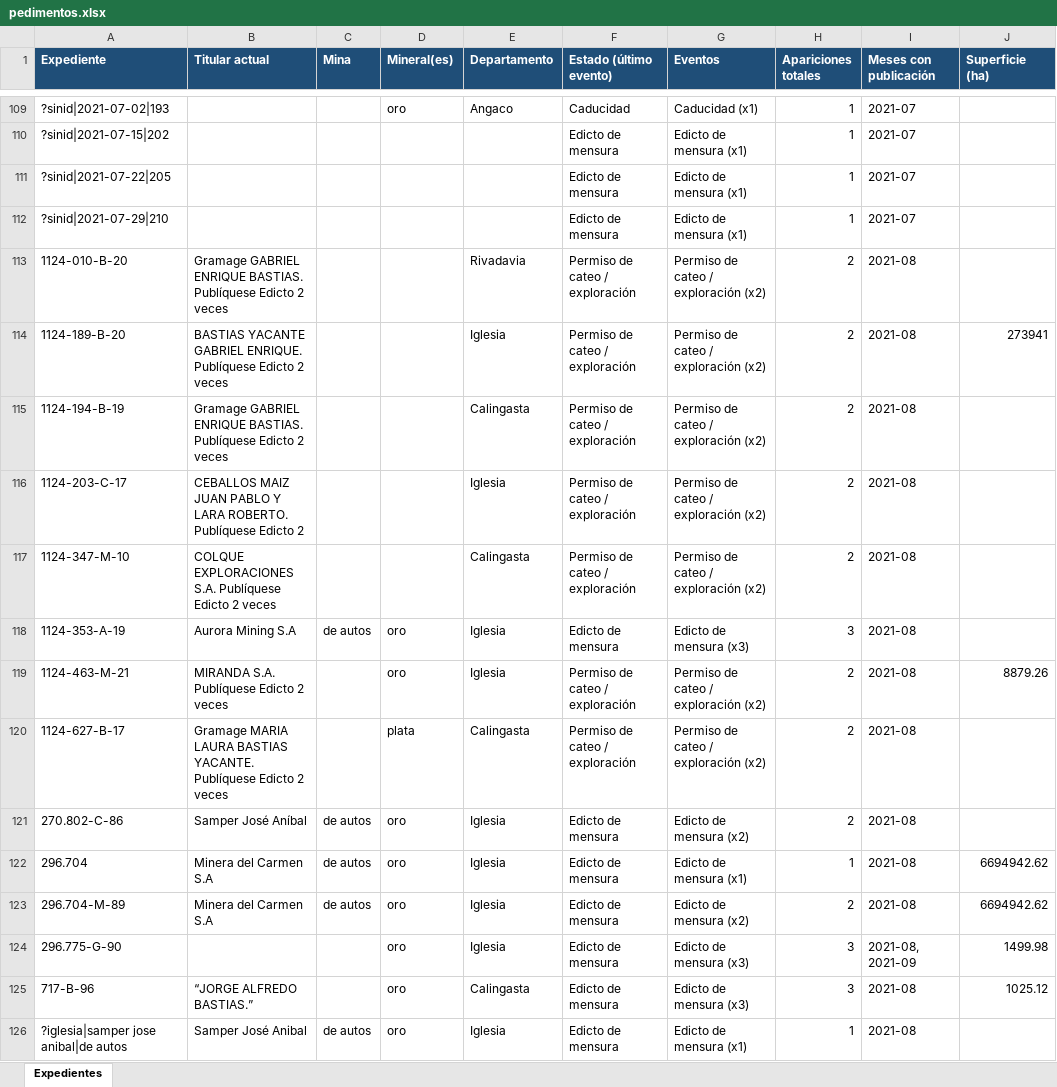
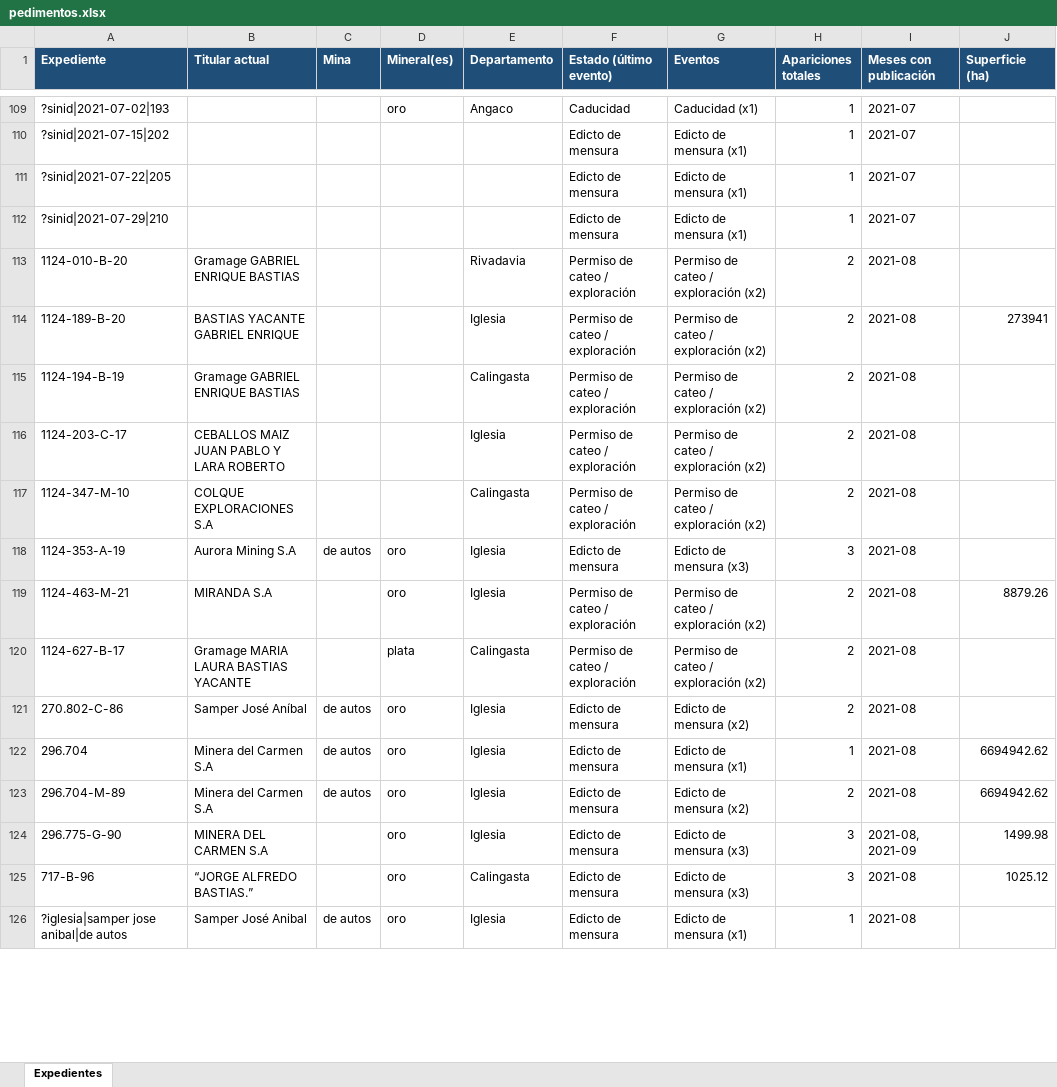
Before and after one commit to sanjuanminero/boletin-minero, an Excel workbook: out_hist/pedimentos.xlsx, sheet Expedientes, drawn as a sheet; only a part is shown, gaps mark what is left out; values as stored, in another font and other column widths than the file's, no borders; the diff covers the shown part only; the diff names each change by its address in the sheet, - before the commit and + after, or states it on an @@ line.

```diff
--- a/out_hist/pedimentos.xlsx (sheet Expedientes)
+++ b/out_hist/pedimentos.xlsx (sheet Expedientes)
-B113 (Titular actual): Gramage GABRIEL ENRIQUE BASTIAS. Publíquese Edicto 2 veces
+B113 (Titular actual): Gramage GABRIEL ENRIQUE BASTIAS
-B114 (Titular actual): BASTIAS YACANTE GABRIEL ENRIQUE. Publíquese Edicto 2 veces
+B114 (Titular actual): BASTIAS YACANTE GABRIEL ENRIQUE
-B115 (Titular actual): Gramage GABRIEL ENRIQUE BASTIAS. Publíquese Edicto 2 veces
+B115 (Titular actual): Gramage GABRIEL ENRIQUE BASTIAS
-B116 (Titular actual): …Y LARA ROBERTO. Publíquese Edicto 2
+B116 (Titular actual): …Y LARA ROBERTO
-B117 (Titular actual): COLQUE EXPLORACIONES S.A. Publíquese Edicto 2 veces
+B117 (Titular actual): COLQUE EXPLORACIONES S.A
-B119 (Titular actual): MIRANDA S.A. Publíquese Edicto 2 veces
+B119 (Titular actual): MIRANDA S.A
-B120 (Titular actual): …LAURA BASTIAS YACANTE. Publíquese Edicto 2 veces
+B120 (Titular actual): …LAURA BASTIAS YACANTE
-B124 (Titular actual): (empty)
+B124 (Titular actual): MINERA DEL CARMEN S.A
```
Also changed, not shown: 172 edited cells elsewhere in this sheet, 12 other files.
